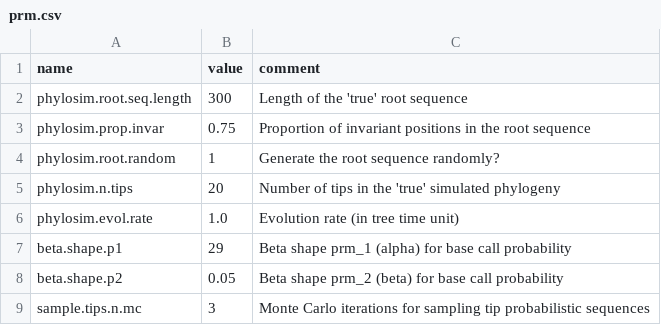
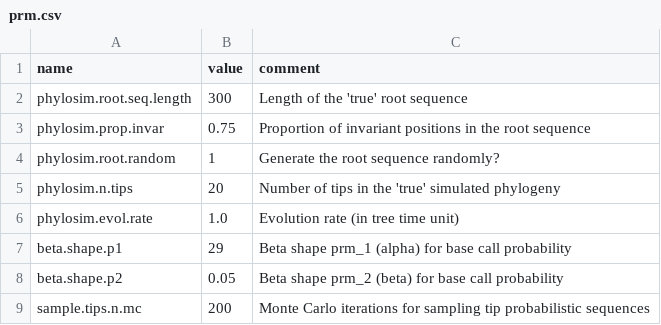
Before and after one commit to PoonLab/sup, a CSV file: src/prm.csv, drawn as a sheet.

```diff
--- a/src/prm.csv
+++ b/src/prm.csv
@@ -8,2 +8,2 @@ beta.shape.p1, 29, Beta shape prm_1 (alpha) for base call probability
 beta.shape.p2, 0.05, Beta shape prm_2 (beta) for base call probability
-sample.tips.n.mc, 3, Monte Carlo iterations for sampling tip probabilistic sequences
+sample.tips.n.mc, 200, Monte Carlo iterations for sampling tip probabilistic sequences
```
Also changed, not shown: 4 other files.
